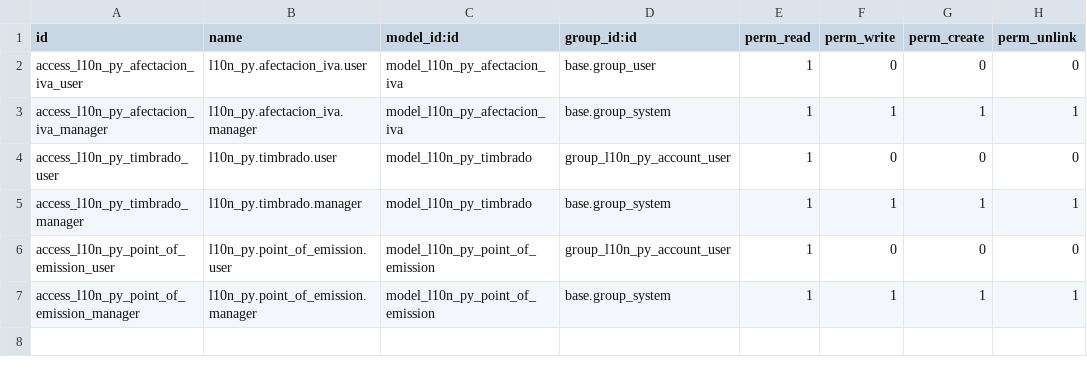
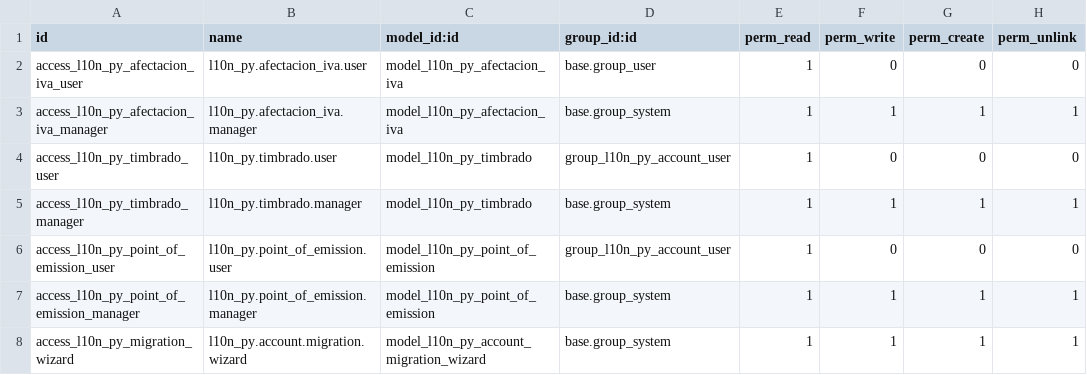
Before and after one commit to Ezcareaga/l10n-paraguay, a CSV file: addons/l10n_py_account/security/ir.model.access.csv, drawn as a sheet.

```diff
--- a/addons/l10n_py_account/security/ir.model.access.csv
+++ b/addons/l10n_py_account/security/ir.model.access.csv
@@ -7 +7,2 @@ access_l10n_py_point_of_emission_user,l10n_py.point_of_emission.user,model_l10n_
 access_l10n_py_point_of_emission_manager,l10n_py.point_of_emission.manager,model_l10n_py_point_of_emission,base.group_system,1,1,1,1
+access_l10n_py_migration_wizard,l10n_py.account.migration.wizard,model_l10n_py_account_migration_wizard,base.group_system,1,1,1,1
```
Also changed, not shown: 5 other files.
